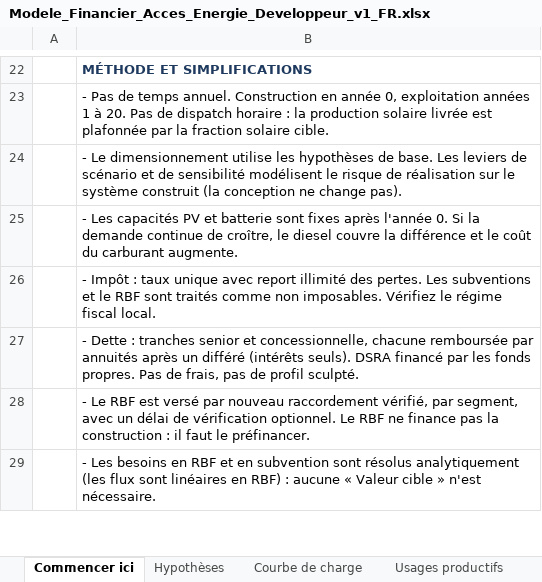
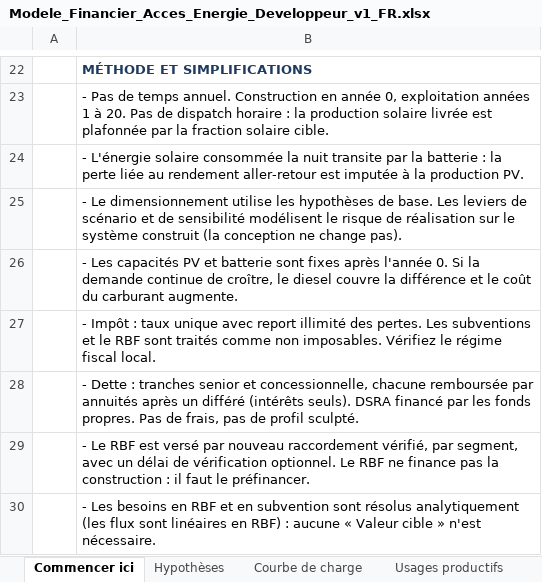
Before and after one commit to boujieka/Boujieka, an Excel workbook: product/02-developer-edition/Modele_Financier_Acces_Energie_Developpeur_v1_FR.xlsx, sheet Commencer ici, drawn as a sheet; only a part is shown, gaps mark what is left out; values as stored, in another font and other column widths than the file's, no borders; the diff names each change by its address in the sheet, - before the commit and + after, or states it on an @@ line.

```diff
--- a/product/02-developer-edition/Modele_Financier_Acces_Energie_Developpeur_v1_FR.xlsx (sheet Commencer ici)
+++ b/product/02-developer-edition/Modele_Financier_Acces_Energie_Developpeur_v1_FR.xlsx (sheet Commencer ici)
+row 24:  | - L'énergie solaire consommée la nuit transite par la batterie : la perte liée au rendement aller-retour est imputée à la production PV.
```
Also changed, not shown: sheet Flux de trésorerie, sheet Sensibilité, sheet Tableau de bord, sheet Demande de financement, sheet Déficit de financement & RBF, sheet Hypothèses, 1 more sheet, formulas that keep their value, charts or pictures, product/01-entry-calculator/Calculateur_Faisabilite_MiniReseau_v1_FR.xlsx, product/01-entry-calculator/MiniGrid_Feasibility_Calculator_v1.xlsx, 30 other files.
